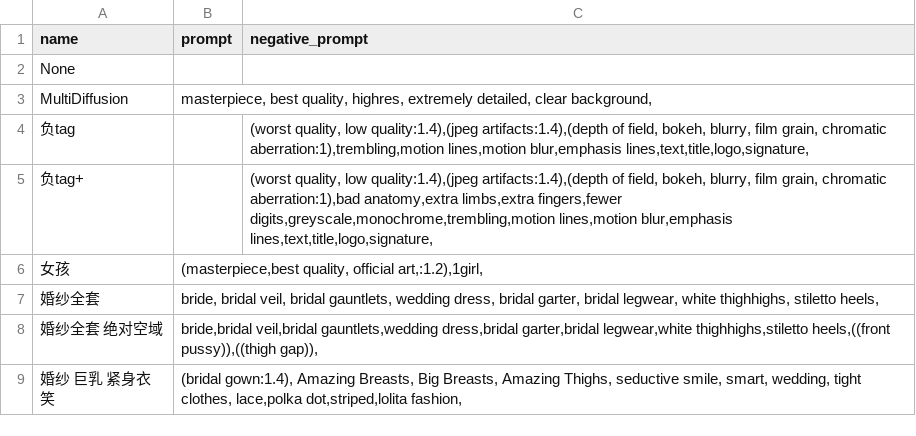
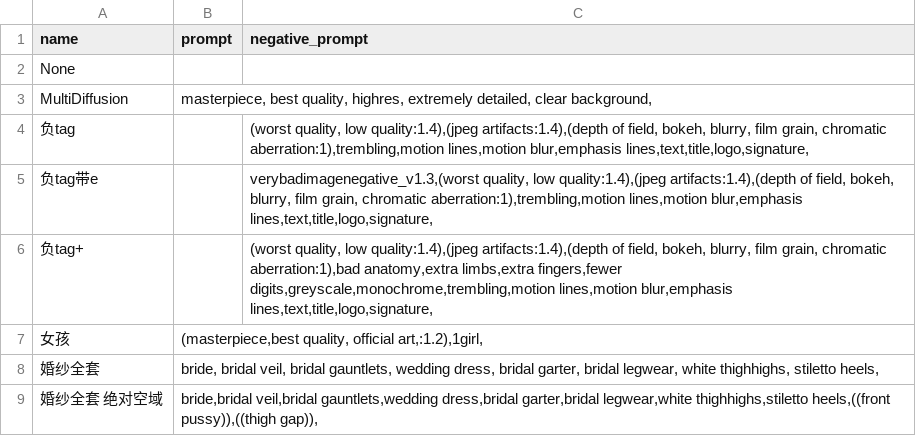
Before and after one commit to lulujiang123/sd-configs, a CSV file: dist/styles.csv, drawn as a sheet; only a part is shown; the shorter side is filled out with more unchanged rows.

Commit message:
Add files via upload

```diff
--- a/dist/styles.csv
+++ b/dist/styles.csv
@@ -4,2 +4,3 @@ MultiDiffusion,"masterpiece, best quality, highres, extremely detailed, clear ba
 负tag,,"(worst quality, low quality:1.4),(jpeg artifacts:1.4),(depth of field, bokeh, blurry, film grain, chromatic aberration:1),trembling,motion lines,motion blur,emphasis lines,text,title,logo,signature,"
+负tag带e,,"verybadimagenegative_v1.3,(worst quality, low quality:1.4),(jpeg artifacts:1.4),(depth of field, bokeh, blurry, film grain, chromatic aberration:1),trembling,motion lines,motion blur,emphasis lines,text,title,logo,signature,"
 负tag+,,"(worst quality, low quality:1.4),(jpeg artifacts:1.4),(depth of field, bokeh, blurry, film grain, chromatic aberration:1),bad anatomy,extra limbs,extra fingers,fewer digits,greyscale,monochrome,trembling,motion lines,motion blur,emphasis lines,text,title,logo,signature,"
```
